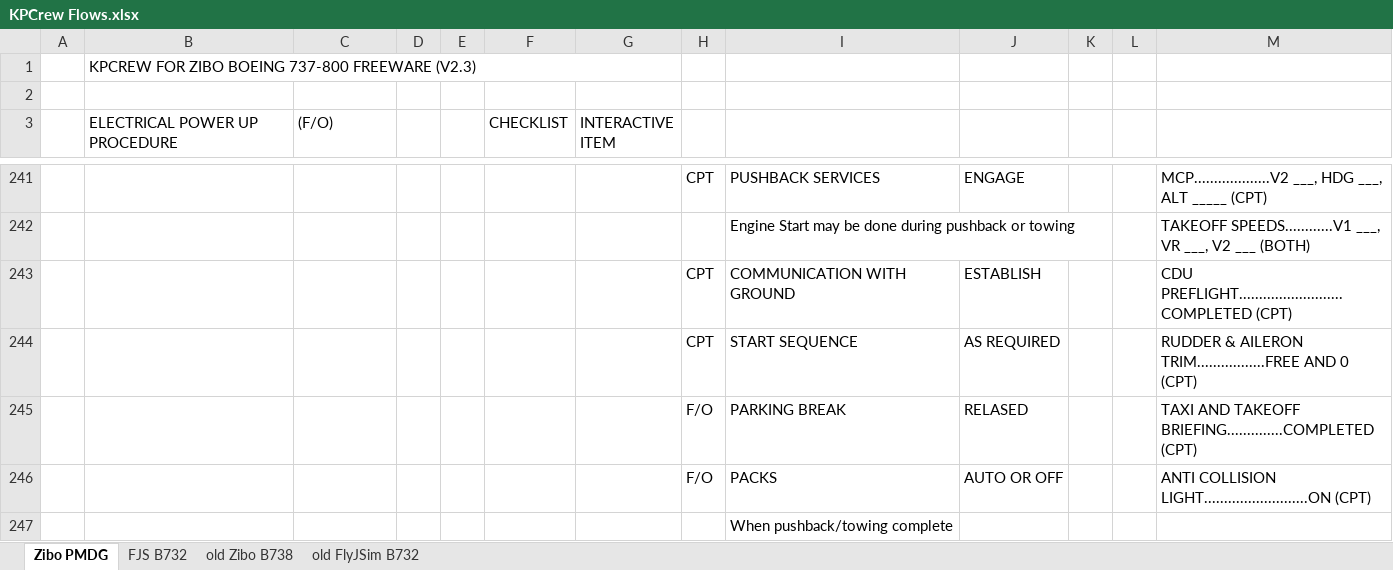
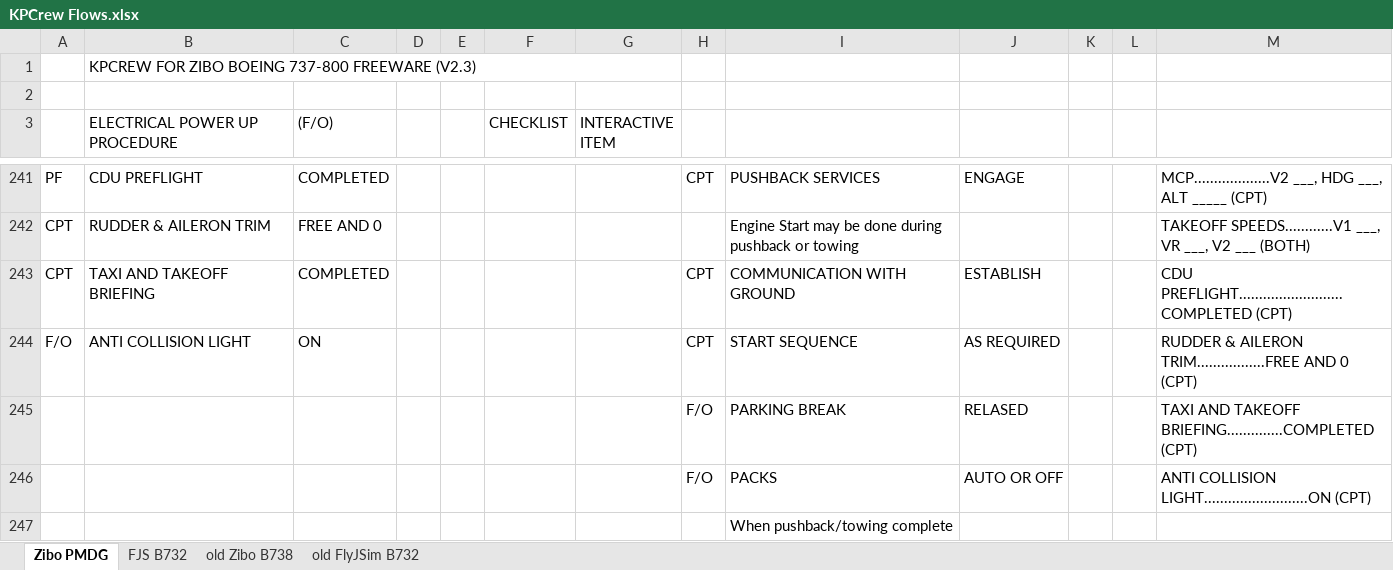
Before and after one commit to prokopiu/kpcrew, an Excel workbook: documentation/KPCrew Flows.xlsx, sheet Zibo PMDG, drawn as a sheet; only a part is shown, gaps mark what is left out; values as stored, in another font and other column widths than the file's, no cell formats; removed rows and columns are numbered as before the commit, all else as after; the diff covers the shown part only; the diff names each change by its address in the sheet, - before the commit and + after, or states it on an @@ line.

```diff
--- a/documentation/KPCrew Flows.xlsx (sheet Zibo PMDG)
+++ b/documentation/KPCrew Flows.xlsx (sheet Zibo PMDG)
-A241: (empty)
+A241: PF
-B241 (ELECTRICAL POWER UP PROCEDURE): (empty)
+B241 (ELECTRICAL POWER UP PROCEDURE): CDU PREFLIGHT
-C241 ((F/O)): (empty)
+C241 ((F/O)): COMPLETED
-row 242:  |  |  |  |  |  |  |  | Engine Start may be done during pushback or towing |  |  |  | TAKEOFF SPEEDS............V1 ___, VR ___, V2 ___ (BOTH)
+row 242: CPT | RUDDER & AILERON TRIM | FREE AND 0 |  |  |  |  |  | Engine Start may be done during pushback or towing |  |  |  | TAKEOFF SPEEDS............V1 ___, VR ___, V2 ___ (BOTH)
-A243: (empty)
+A243: CPT
-B243 (ELECTRICAL POWER UP PROCEDURE): (empty)
+B243 (ELECTRICAL POWER UP PROCEDURE): TAXI AND TAKEOFF BRIEFING
-C243 ((F/O)): (empty)
+C243 ((F/O)): COMPLETED
-A244: (empty)
+A244: F/O
-B244 (ELECTRICAL POWER UP PROCEDURE): (empty)
+B244 (ELECTRICAL POWER UP PROCEDURE): ANTI COLLISION LIGHT
-C244 ((F/O)): (empty)
+C244 ((F/O)): ON
```
Also changed, not shown: 17 added rows, 17 removed rows and 45 edited cells elsewhere in this sheet, cell formats, 3 other files.
